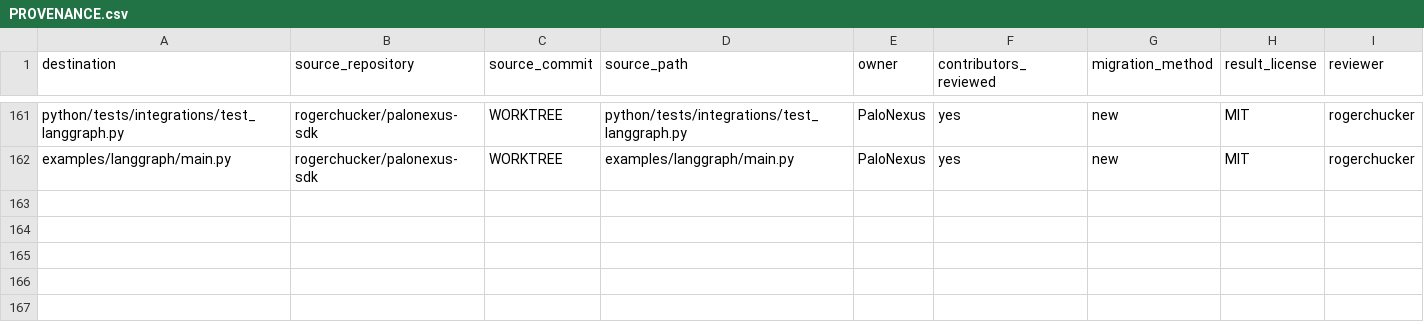
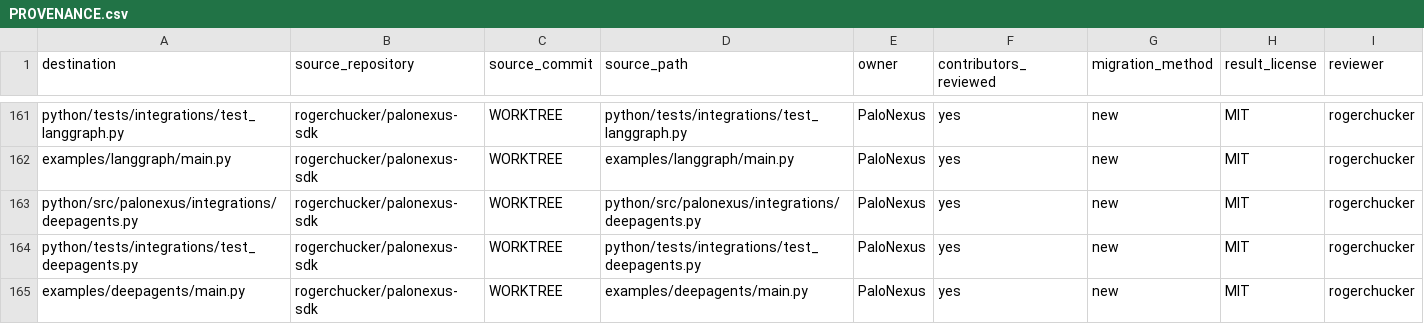
Before and after one commit to rogerchucker/palonexus-sdk, a CSV file: docs/legal/PROVENANCE.csv, drawn as a sheet; only a part is shown, gaps mark what is left out; the diff names each change by its address in the sheet, - before the commit and + after, or states it on an @@ line.

Commit message:
feat(python): add Deep Agents integration
Signed-off-by: Rajarshi Chakraborty <rajarshic@gmail.com>

```diff
--- a/docs/legal/PROVENANCE.csv
+++ b/docs/legal/PROVENANCE.csv
+row 163: python/src/palonexus/integrations/deepagents.py | rogerchucker/palonexus-sdk | WORKTREE | python/src/palonexus/integrations/deepagents.py | PaloNexus | yes | new | MIT | rogerchucker
+row 164: python/tests/integrations/test_deepagents.py | rogerchucker/palonexus-sdk | WORKTREE | python/tests/integrations/test_deepagents.py | PaloNexus | yes | new | MIT | rogerchucker
+row 165: examples/deepagents/main.py | rogerchucker/palonexus-sdk | WORKTREE | examples/deepagents/main.py | PaloNexus | yes | new | MIT | rogerchucker
```
Also changed, not shown: 7 other files.
